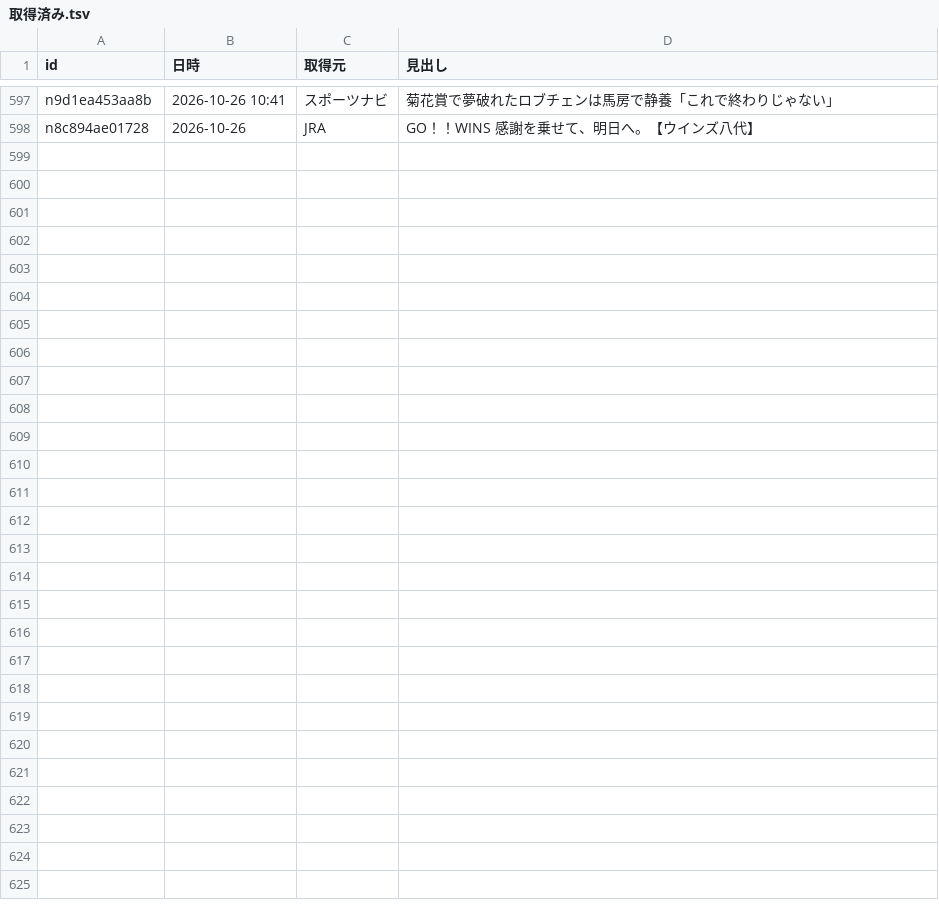
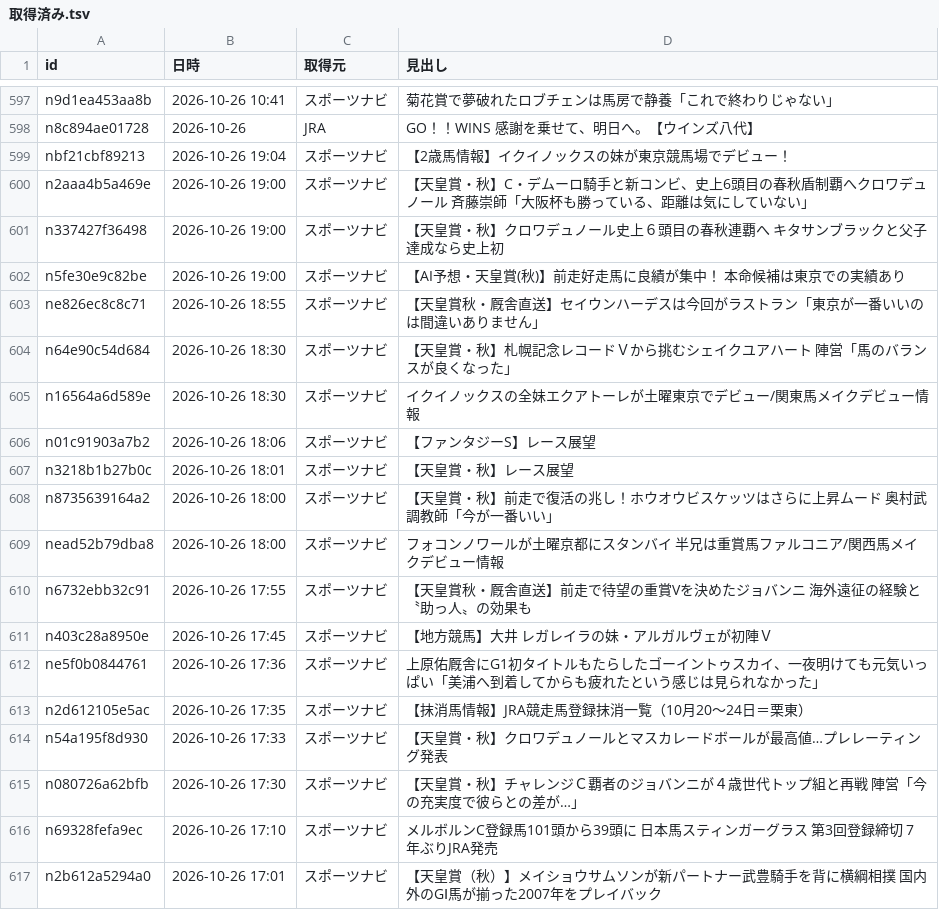
Before and after one commit to kotabish11-debug/KEIBA, a TSV file: 馬情報/ニュース/取得済み.tsv, drawn as a sheet; only a part is shown, gaps mark what is left out; the diff covers the shown part only; the diff names each change by its address in the sheet, - before the commit and + after, or states it on an @@ line.

```diff
--- a/馬情報/ニュース/取得済み.tsv
+++ b/馬情報/ニュース/取得済み.tsv
+row 599: nbf21cbf89213 | 2026-10-26 19:04 | スポーツナビ | 【2歳馬情報】イクイノックスの妹が東京競馬場でデビュー！
+row 600: n2aaa4b5a469e | 2026-10-26 19:00 | スポーツナビ | 【天皇賞・秋】C・デムーロ騎手と新コンビ、史上6頭目の春秋盾制覇へクロワデュノール 斉藤崇師「大阪杯も勝っている、距離は気にしていない」
+row 601: n337427f36498 | 2026-10-26 19:00 | スポーツナビ | 【天皇賞・秋】クロワデュノール史上６頭目の春秋連覇へ キタサンブラックと父子達成なら史上初
+row 602: n5fe30e9c82be | 2026-10-26 19:00 | スポーツナビ | 【AI予想・天皇賞(秋)】前走好走馬に良績が集中！ 本命候補は東京での実績あり
+row 603: ne826ec8c8c71 | 2026-10-26 18:55 | スポーツナビ | 【天皇賞秋・厩舎直送】セイウンハーデスは今回がラストラン「東京が一番いいのは間違いありません」
+row 604: n64e90c54d684 | 2026-10-26 18:30 | スポーツナビ | 【天皇賞・秋】札幌記念レコードＶから挑むシェイクユアハート 陣営「馬のバランスが良くなった」
+row 605: n16564a6d589e | 2026-10-26 18:30 | スポーツナビ | イクイノックスの全妹エクアトーレが土曜東京でデビュー/関東馬メイクデビュー情報
+row 606: n01c91903a7b2 | 2026-10-26 18:06 | スポーツナビ | 【ファンタジーS】レース展望
+row 607: n3218b1b27b0c | 2026-10-26 18:01 | スポーツナビ | 【天皇賞・秋】レース展望
+row 608: n8735639164a2 | 2026-10-26 18:00 | スポーツナビ | 【天皇賞・秋】前走で復活の兆し！ホウオウビスケッツはさらに上昇ムード 奥村武調教師「今が一番いい」
+row 609: nead52b79dba8 | 2026-10-26 18:00 | スポーツナビ | フォコンノワールが土曜京都にスタンバイ 半兄は重賞馬ファルコニア/関西馬メイクデビュー情報
+row 610: n6732ebb32c91 | 2026-10-26 17:55 | スポーツナビ | 【天皇賞秋・厩舎直送】前走で待望の重賞Vを決めたジョバンニ 海外遠征の経験と〝助っ人〟の効果も
+row 611: n403c28a8950e | 2026-10-26 17:45 | スポーツナビ | 【地方競馬】大井 レガレイラの妹・アルガルヴェが初陣Ｖ
+row 612: ne5f0b0844761 | 2026-10-26 17:36 | スポーツナビ | 上原佑厩舎にG1初タイトルもたらしたゴーイントゥスカイ、一夜明けても元気いっぱい「美浦へ到着してからも疲れたという感じは見られなかった」
+row 613: n2d612105e5ac | 2026-10-26 17:35 | スポーツナビ | 【抹消馬情報】JRA競走馬登録抹消一覧（10月20～24日＝栗東）
+row 614: n54a195f8d930 | 2026-10-26 17:33 | スポーツナビ | 【天皇賞・秋】クロワデュノールとマスカレードボールが最高値…プレレーティング発表
+row 615: n080726a62bfb | 2026-10-26 17:30 | スポーツナビ | 【天皇賞・秋】チャレンジＣ覇者のジョバンニが４歳世代トップ組と再戦 陣営「今の充実度で彼らとの差が…」
+row 616: n69328fefa9ec | 2026-10-26 17:10 | スポーツナビ | メルボルンC登録馬101頭から39頭に 日本馬スティンガーグラス 第3回登録締切 7年ぶりJRA発売
+row 617: n2b612a5294a0 | 2026-10-26 17:01 | スポーツナビ | 【天皇賞（秋）】メイショウサムソンが新パートナー武豊騎手を背に横綱相撲 国内外のGⅠ馬が揃った2007年をプレイバック
```
Also changed, not shown: 12 added rows elsewhere in this file, 2 other files.
